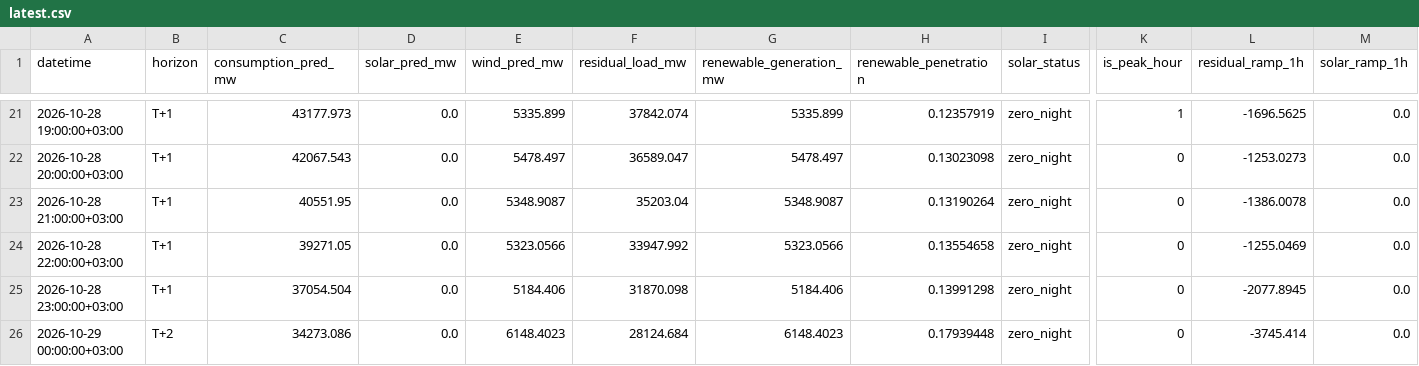
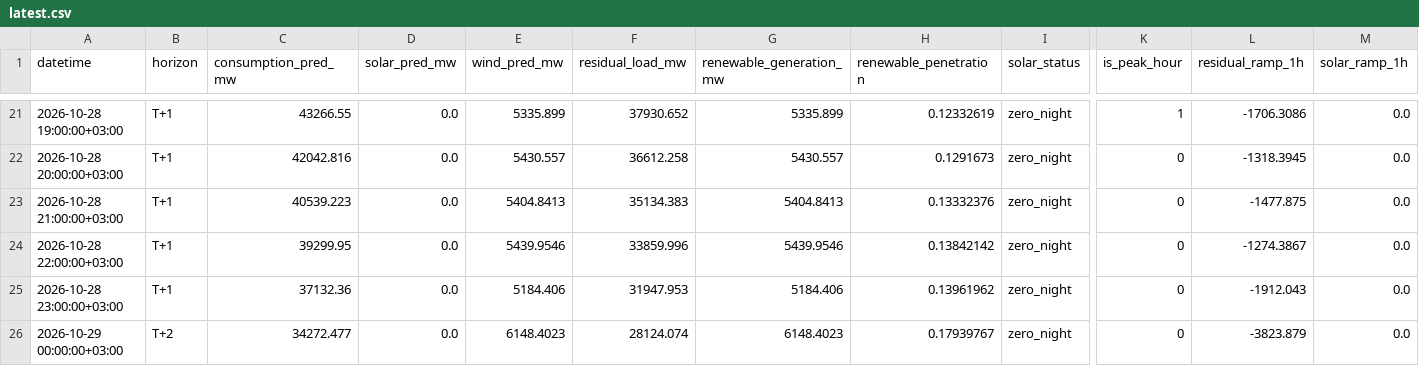
Before and after one commit to dattik12/turkiye-t2-daysahead, a CSV file: data/forecast/ptf_features/latest.csv, drawn as a sheet; only a part is shown, gaps mark what is left out; the diff covers the shown part only; the diff names each change by its address in the sheet, - before the commit and + after, or states it on an @@ line.

```diff
--- a/data/forecast/ptf_features/latest.csv
+++ b/data/forecast/ptf_features/latest.csv
-C21 (consumption_pred_mw): 43177.973
+C21 (consumption_pred_mw): 43266.55
-F21 (residual_load_mw): 37842.074
+F21 (residual_load_mw): 37930.652
-H21 (renewable_penetration): 0.12357919
+H21 (renewable_penetration): 0.12332619
-L21 (residual_ramp_1h): -1696.5625
+L21 (residual_ramp_1h): -1706.3086
-C22 (consumption_pred_mw): 42067.543
+C22 (consumption_pred_mw): 42042.816
-E22 (wind_pred_mw): 5478.497
+E22 (wind_pred_mw): 5430.557
-F22 (residual_load_mw): 36589.047
+F22 (residual_load_mw): 36612.258
-G22 (renewable_generation_mw): 5478.497
+G22 (renewable_generation_mw): 5430.557
-H22 (renewable_penetration): 0.13023098
+H22 (renewable_penetration): 0.1291673
-L22 (residual_ramp_1h): -1253.0273
+L22 (residual_ramp_1h): -1318.3945
-C23 (consumption_pred_mw): 40551.95
+C23 (consumption_pred_mw): 40539.223
-E23 (wind_pred_mw): 5348.9087
+E23 (wind_pred_mw): 5404.8413
-F23 (residual_load_mw): 35203.04
+F23 (residual_load_mw): 35134.383
-G23 (renewable_generation_mw): 5348.9087
+G23 (renewable_generation_mw): 5404.8413
-H23 (renewable_penetration): 0.13190264
+H23 (renewable_penetration): 0.13332376
-L23 (residual_ramp_1h): -1386.0078
+L23 (residual_ramp_1h): -1477.875
-C24 (consumption_pred_mw): 39271.05
+C24 (consumption_pred_mw): 39299.95
-E24 (wind_pred_mw): 5323.0566
+E24 (wind_pred_mw): 5439.9546
-F24 (residual_load_mw): 33947.992
+F24 (residual_load_mw): 33859.996
-G24 (renewable_generation_mw): 5323.0566
+G24 (renewable_generation_mw): 5439.9546
-H24 (renewable_penetration): 0.13554658
+H24 (renewable_penetration): 0.13842142
-L24 (residual_ramp_1h): -1255.0469
+L24 (residual_ramp_1h): -1274.3867
-C25 (consumption_pred_mw): 37054.504
+C25 (consumption_pred_mw): 37132.36
-F25 (residual_load_mw): 31870.098
+F25 (residual_load_mw): 31947.953
-H25 (renewable_penetration): 0.13991298
+H25 (renewable_penetration): 0.13961962
-L25 (residual_ramp_1h): -2077.8945
+L25 (residual_ramp_1h): -1912.043
-C26 (consumption_pred_mw): 34273.086
+C26 (consumption_pred_mw): 34272.477
-F26 (residual_load_mw): 28124.684
+F26 (residual_load_mw): 28124.074
-H26 (renewable_penetration): 0.17939448
+H26 (renewable_penetration): 0.17939767
-L26 (residual_ramp_1h): -3745.414
+L26 (residual_ramp_1h): -3823.879
```
Also changed, not shown: 167 edited cells elsewhere in this file, data/results/forecast_results.csv, data/results/mape_history.csv, 5 other files.
